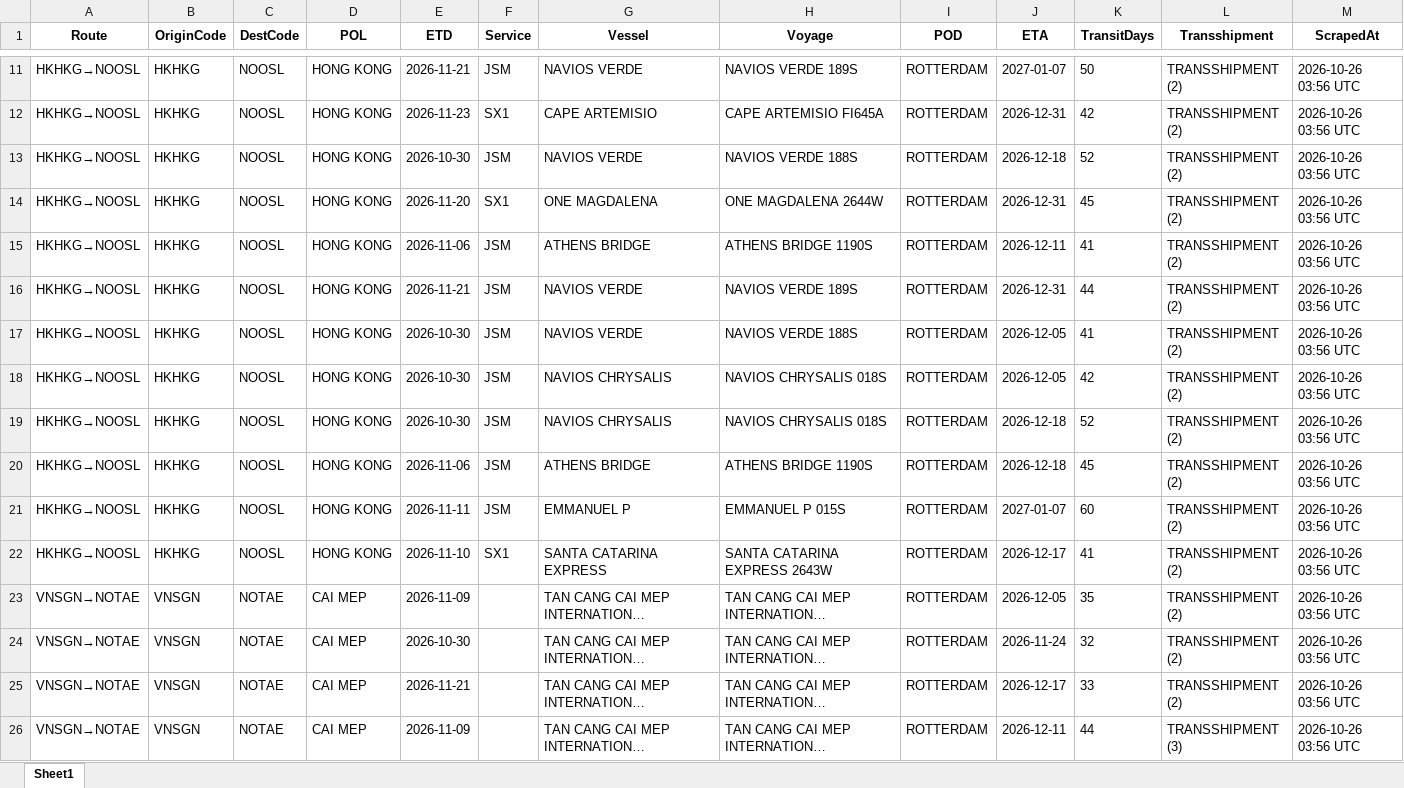
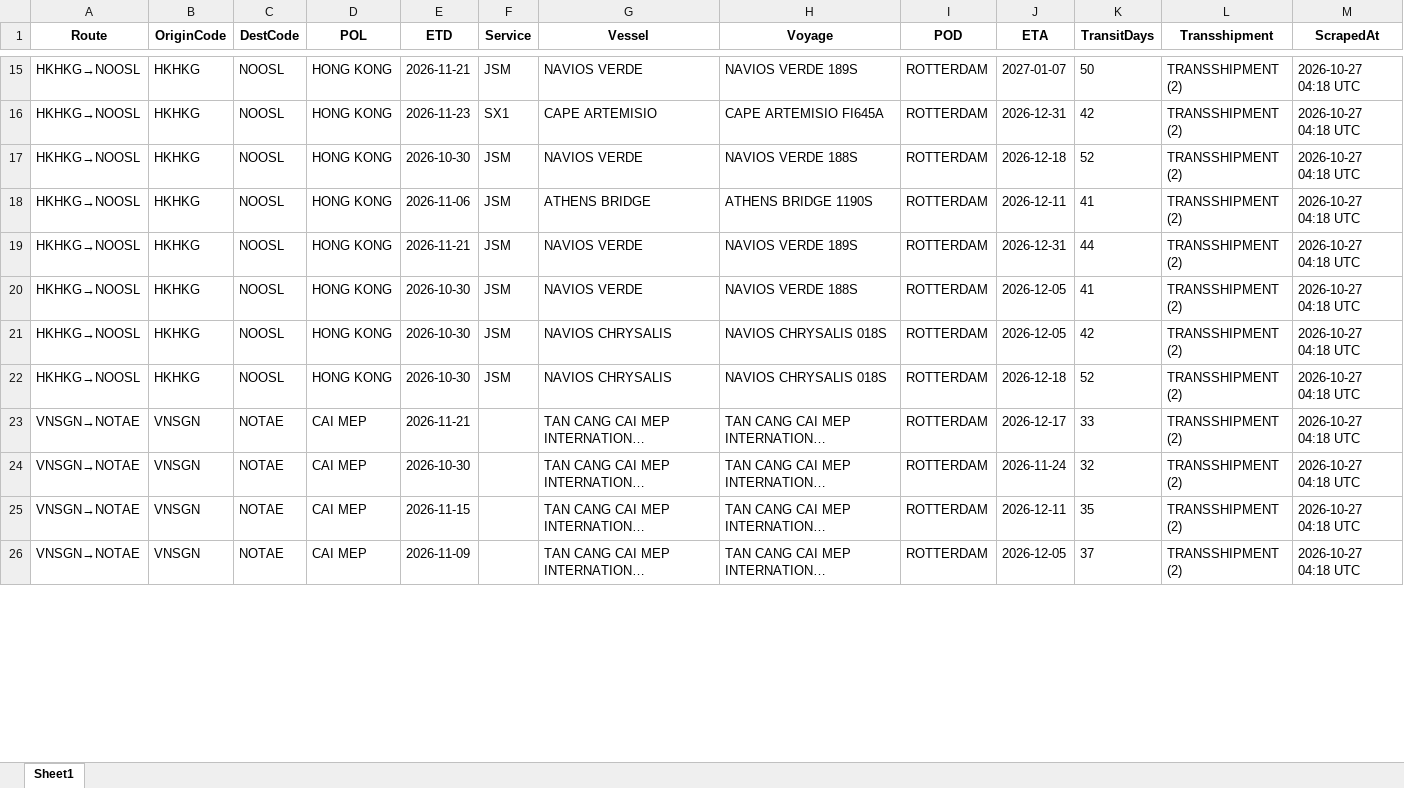
Before and after one commit to Arthur202608/esl-schedule-fetcher, an Excel workbook: output/one_schedules_latest.xlsx, sheet Sheet1, drawn as a sheet; only a part is shown, gaps mark what is left out; long unchanged cells end in …; values as stored, in another font and other column widths than the file's, no borders; removed rows and columns are numbered as before the commit, all else as after; the diff covers the shown part only; the diff names each change by its address in the sheet, - before the commit and + after, or states it on an @@ line.

```diff
--- a/output/one_schedules_latest.xlsx (sheet Sheet1)
+++ b/output/one_schedules_latest.xlsx (sheet Sheet1)
-M15:M17 (ScrapedAt): 2026-10-26 03:56 UTC
+M15:M17 (ScrapedAt): 2026-10-27 04:18 UTC
-row 14: HKHKG→NOOSL | HKHKG | NOOSL | HONG KONG | 2026-11-20 | SX1 | ONE MAGDALENA | ONE MAGDALENA 2644W | ROTTERDAM | 2026-12-31 | 45 | TRANSSHIPMENT (2) | 2026-10-26 03:56 UTC
-M18:M22 (ScrapedAt): 2026-10-26 03:56 UTC
+M18:M22 (ScrapedAt): 2026-10-27 04:18 UTC
-row 20: HKHKG→NOOSL | HKHKG | NOOSL | HONG KONG | 2026-11-06 | JSM | ATHENS BRIDGE | ATHENS BRIDGE 1190S | ROTTERDAM | 2026-12-18 | 45 | TRANSSHIPMENT (2) | 2026-10-26 03:56 UTC
-row 21: HKHKG→NOOSL | HKHKG | NOOSL | HONG KONG | 2026-11-11 | JSM | EMMANUEL P | EMMANUEL P 015S | ROTTERDAM | 2027-01-07 | 60 | TRANSSHIPMENT (2) | 2026-10-26 03:56 UTC
-row 22: HKHKG→NOOSL | HKHKG | NOOSL | HONG KONG | 2026-11-10 | SX1 | SANTA CATARINA EXPRESS | SANTA CATARINA EXPRESS 2643W | ROTTERDAM | 2026-12-17 | 41 | TRANSSHIPMENT (2) | 2026-10-26 03:56 UTC
-E23 (ETD): 2026-11-09
+E23 (ETD): 2026-11-21
-J23 (ETA): 2026-12-05
+J23 (ETA): 2026-12-17
-K23 (TransitDays): 35
+K23 (TransitDays): 33
-M23:M26 (ScrapedAt): 2026-10-26 03:56 UTC
+M23:M26 (ScrapedAt): 2026-10-27 04:18 UTC
-E25 (ETD): 2026-11-21
+E25 (ETD): 2026-11-15
-J25 (ETA): 2026-12-17
+J25 (ETA): 2026-12-11
-K25 (TransitDays): 33
+K25 (TransitDays): 35
-J26 (ETA): 2026-12-11
+J26 (ETA): 2026-12-05
-K26 (TransitDays): 44
+K26 (TransitDays): 37
-L26 (Transshipment): TRANSSHIPMENT (3)
+L26 (Transshipment): TRANSSHIPMENT (2)
```
Also changed, not shown: 9 added rows, 4 removed rows and 54 edited cells elsewhere in this sheet, output/esl_schedules_latest.xlsx, 2 other files.
